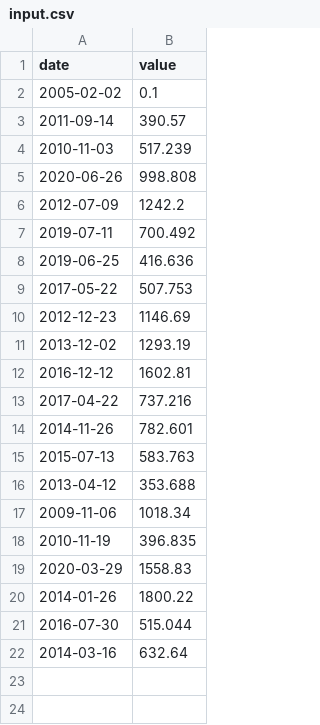
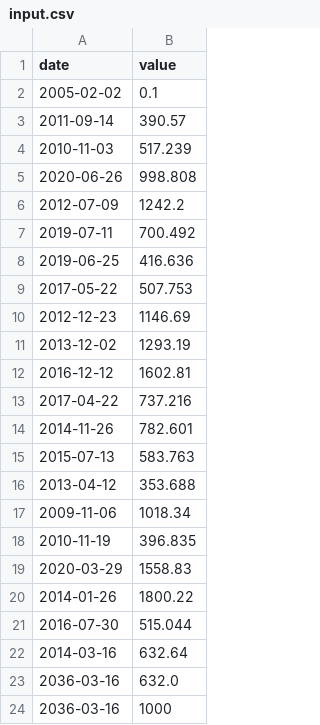
Before and after one commit to TryJuly/CPP_09, a CSV file: ex00/input.csv, drawn as a sheet; the diff names each change by its address in the sheet, - before the commit and + after, or states it on an @@ line.

```diff
--- a/ex00/input.csv
+++ b/ex00/input.csv
+row 23: 2036-03-16 | 632.0
+row 24: 2036-03-16 | 1000
```
Also changed, not shown: 7 other files.
